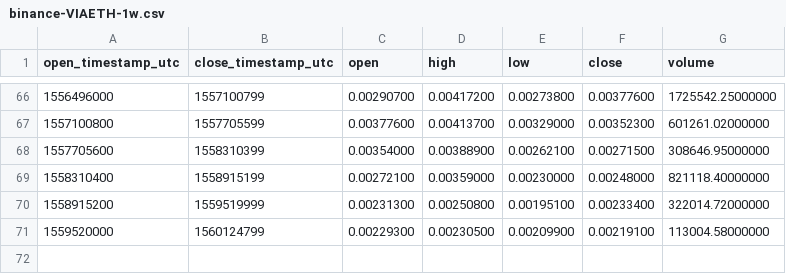
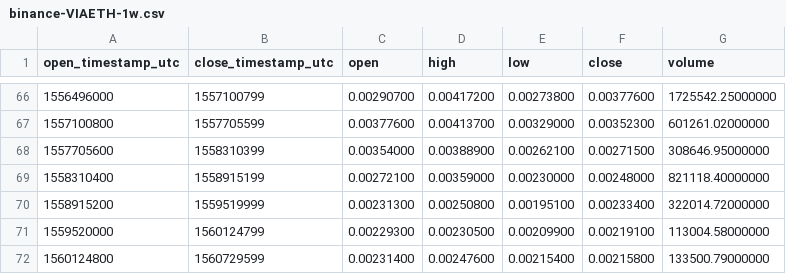
Before and after one commit to cryptobigbro/binance-VIAETH, a CSV file: binance-VIAETH-1w.csv, drawn as a sheet; only a part is shown, gaps mark what is left out; the diff names each change by its address in the sheet, - before the commit and + after, or states it on an @@ line.

```diff
--- a/binance-VIAETH-1w.csv
+++ b/binance-VIAETH-1w.csv
+row 72: 1560124800 | 1560729599 | 0.00231400 | 0.00247600 | 0.00215400 | 0.00215800 | 133500.79000000
```
Also changed, not shown: binance-VIAETH-1d.csv, binance-VIAETH-1h.csv.
